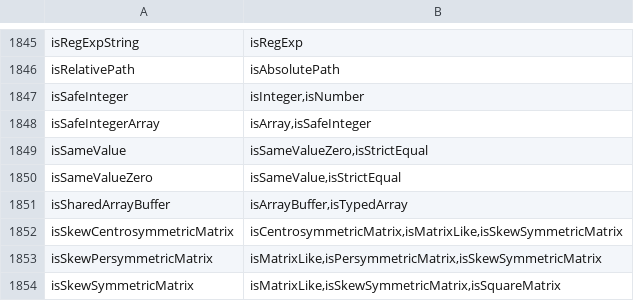
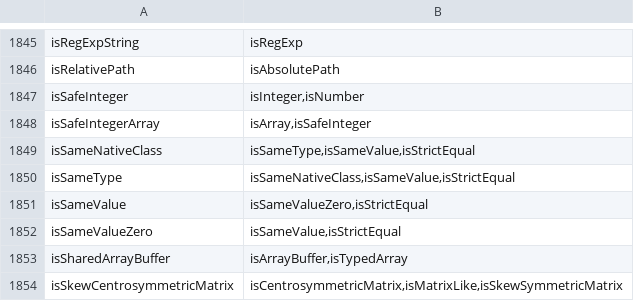
Before and after one commit to stdlib-js/namespace-alias2related, a CSV file: data/data.csv, drawn as a sheet; only a part is shown, gaps mark what is left out; the shorter side is filled out with more unchanged rows; the diff names each change by its address in the sheet, - before the commit and + after, or states it on an @@ line.

```diff
--- a/data/data.csv
+++ b/data/data.csv
+row 1849: isSameNativeClass | isSameType,isSameValue,isStrictEqual
+row 1850: isSameType | isSameNativeClass,isSameValue,isStrictEqual
```
Also changed, not shown: 1 other file.
